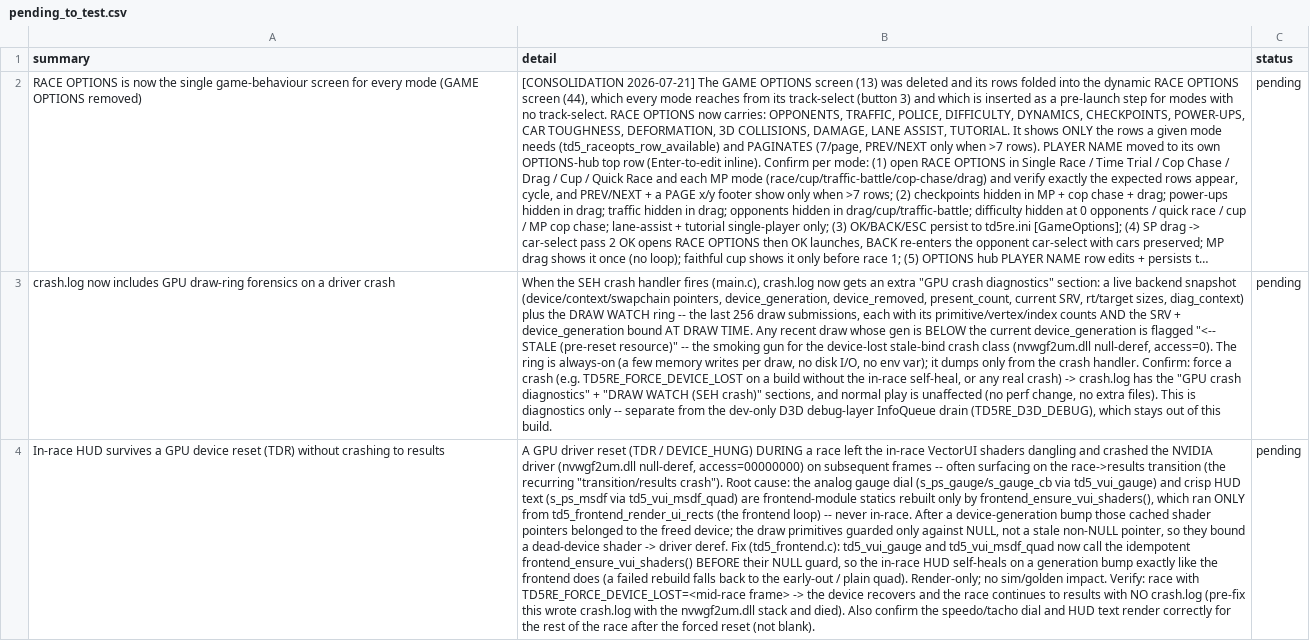
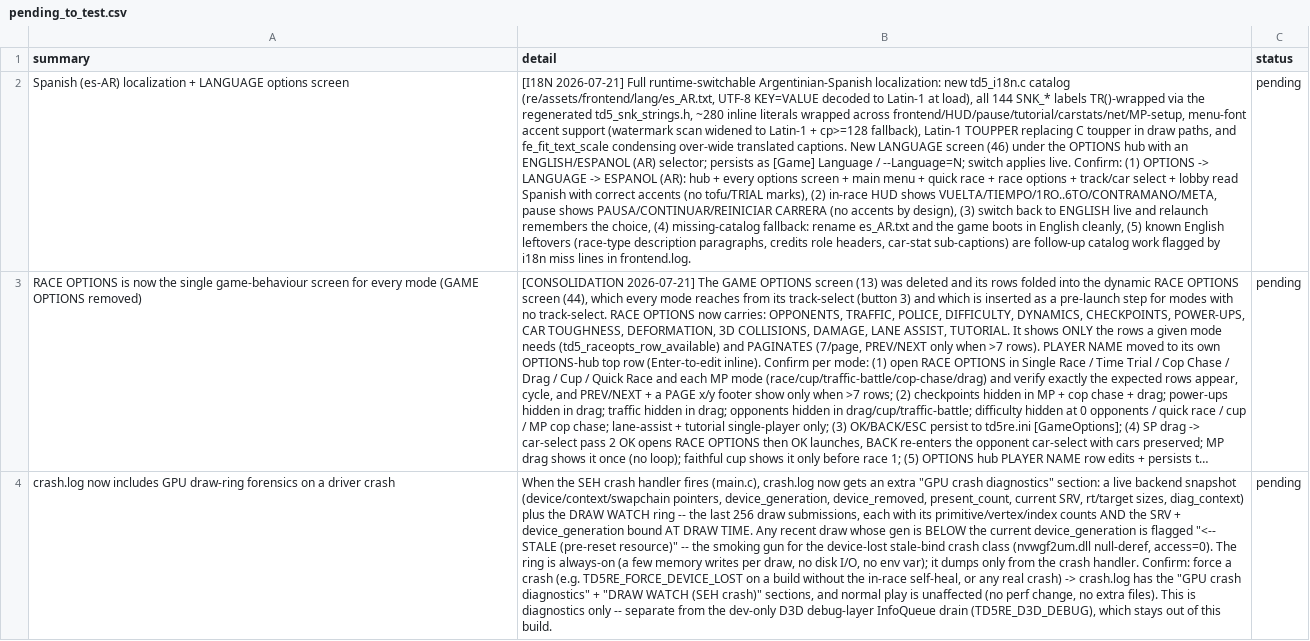
Before and after one commit to nanofives/TD5RE, a CSV file: td5mod/src/td5re/pending_to_test.csv, drawn as a sheet; only a part is shown; the shorter side is filled out with more unchanged rows; long unchanged cells end in …; the diff names each change by its address in the sheet, - before the commit and + after, or states it on an @@ line.

```diff
--- a/td5mod/src/td5re/pending_to_test.csv
+++ b/td5mod/src/td5re/pending_to_test.csv
+row 2: Spanish (es-AR) localization + LANGUAGE options screen | [I18N 2026-07-21] Full runtime-switchable Argentinian-Spanish localization: new td5_i18n.c catalog (re/assets/frontend/lang/es_AR.txt, UTF-8 KEY=VALUE decoded to Latin-1 at load), all 144 SNK_* labels TR()-wrapped via the regenerated td5_snk_strings.h, ~280 inline literals wrapped across frontend/HUD/pause/tutorial/carstats/net/MP-setup, menu-font accent support (watermark scan widened to Latin-1 + cp>=128 fallback), Latin-1 TOUPPER replacing C toupper in draw paths, and fe_fit_text_scale condensing over-wide translated captions. New LANGUAGE screen (46) under the OPTIONS hub with an ENGLISH/ESPANOL (AR) selector; persists as [Game] Language / --Language=N; switch applies live. Confirm: (1) OPTIONS -> LANGUAGE -> ESPANOL (AR): hub + every options screen + main menu + quick race + race options + track/car select + lobby read Spanish with correct accents (no tofu/TRIAL marks), (2) in-race HUD shows VUELTA/TIEMPO/1RO..6TO/CONTRAMANO/META, pause shows PAUSA/CONTINUAR/REINICIAR CARRERA (no accents by design), (3) switch back to ENGLISH live and relaunch remembers the choice, (4) missing-catalog fallback: rename es_AR.txt and the game boots in English cleanly, (5) known English leftovers (race-type description paragraphs, credits role headers, car-stat sub-captions) are follow-up catalog work flagged by i18n miss lines in frontend.log. | pending
```
Also changed, not shown: 23 other files.
